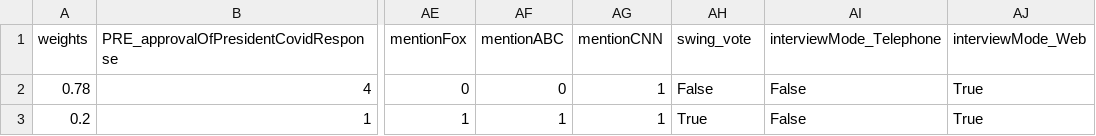
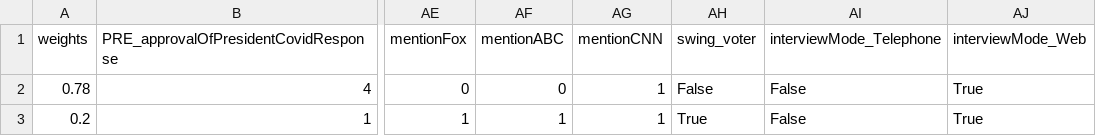
Before and after one commit to mihika-jain/electionAnalysis, a CSV file: dslc_documentation/test_data.csv, drawn as a sheet; only a part is shown, gaps mark what is left out; the diff names each change by its address in the sheet, - before the commit and + after, or states it on an @@ line.

```diff
--- a/dslc_documentation/test_data.csv
+++ b/dslc_documentation/test_data.csv
-AH1: swing_vote
+AH1: swing_voter
```
Also changed, not shown: dslc_documentation/dict_time_series.csv, dslc_documentation/dictionary.csv, 38 other files.
